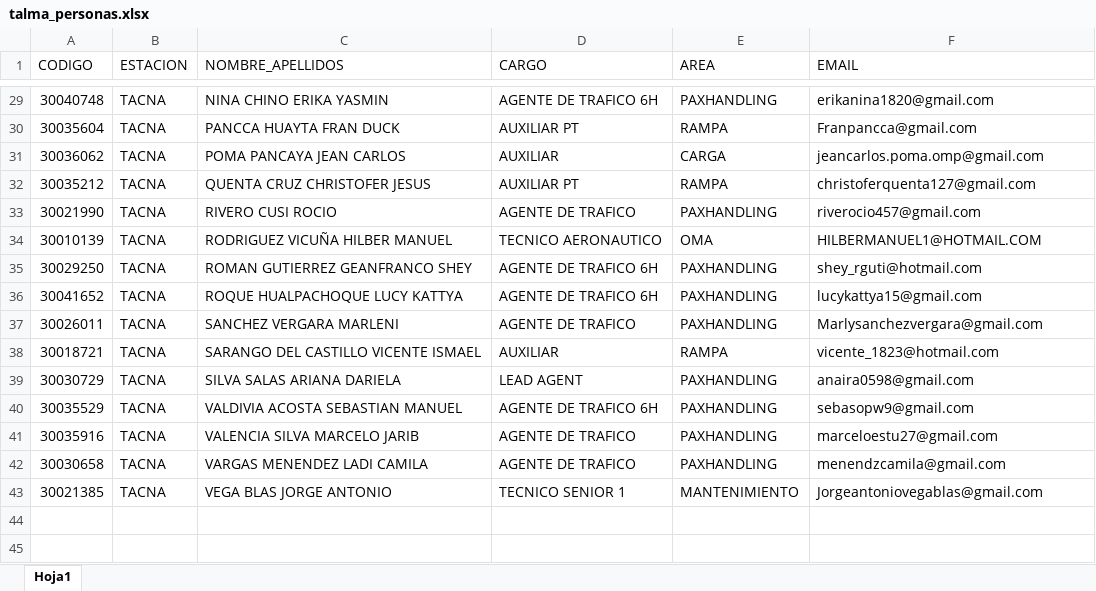
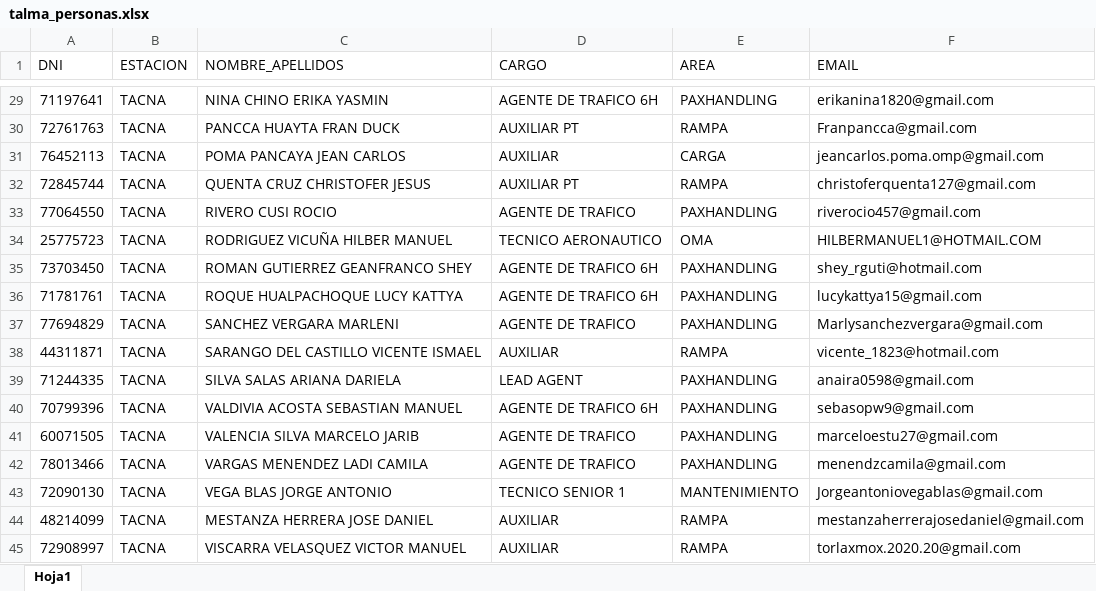
Before and after one commit to jorgeyocelyn2-ship-it/Urpicha-Restaurant-Host, an Excel workbook: talma_personas.xlsx, sheet Hoja1, drawn as a sheet; only a part is shown, gaps mark what is left out; values as stored, in another font and other column widths than the file's, no cell formats; the diff covers the shown part only; the diff names each change by its address in the sheet, - before the commit and + after, or states it on an @@ line.

```diff
--- a/talma_personas.xlsx (sheet Hoja1)
+++ b/talma_personas.xlsx (sheet Hoja1)
-A1: CODIGO
+A1: DNI
-A29 (DNI): 30040748
+A29 (DNI): 71197641
-A30 (DNI): 30035604
+A30 (DNI): 72761763
-A31 (DNI): 30036062
+A31 (DNI): 76452113
-A32 (DNI): 30035212
+A32 (DNI): 72845744
-A33 (DNI): 30021990
+A33 (DNI): 77064550
-A34 (DNI): 30010139
+A34 (DNI): 25775723
-A35 (DNI): 30029250
+A35 (DNI): 73703450
-A36 (DNI): 30041652
+A36 (DNI): 71781761
-A37 (DNI): 30026011
+A37 (DNI): 77694829
-A38 (DNI): 30018721
+A38 (DNI): 44311871
-A39 (DNI): 30030729
+A39 (DNI): 71244335
-A40 (DNI): 30035529
+A40 (DNI): 70799396
-A41 (DNI): 30035916
+A41 (DNI): 60071505
-A42 (DNI): 30030658
+A42 (DNI): 78013466
-A43 (DNI): 30021385
+A43 (DNI): 72090130
+row 44: 48214099 | TACNA | MESTANZA HERRERA JOSE DANIEL | AUXILIAR | RAMPA | mestanzaherrerajosedaniel@gmail.com
+row 45: 72908997 | TACNA | VISCARRA VELASQUEZ VICTOR MANUEL | AUXILIAR | RAMPA | torlaxmox.2020.20@gmail.com
```
Also changed, not shown: 27 edited cells elsewhere in this sheet, cell formats, 2 other files.
